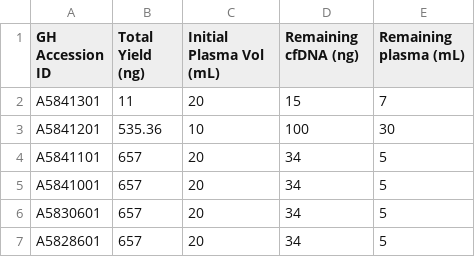
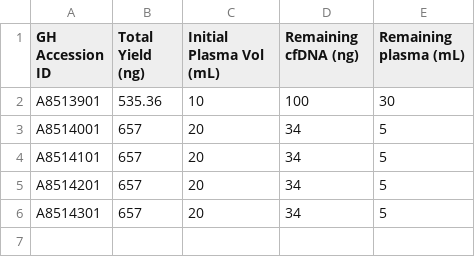
Before and after one commit to balajitesting/katalon_rnd, a CSV file: Resources/data/ResOps_sample_input_file_report_generation.csv, drawn as a sheet.

```diff
--- a/Resources/data/ResOps_sample_input_file_report_generation.csv
+++ b/Resources/data/ResOps_sample_input_file_report_generation.csv
@@ -1,7 +1,6 @@
 GH Accession ID,Total Yield (ng),Initial Plasma Vol (mL),Remaining cfDNA (ng),Remaining plasma (mL)
-A5841301,11,20,15,7
-A5841201,535.36,10,100,30
-A5841101,657,20,34,5
-A5841001,657,20,34,5
-A5830601,657,20,34,5
-A5828601,657,20,34,5
+A8513901,535.36,10,100,30
+A8514001,657,20,34,5
+A8514101,657,20,34,5
+A8514201,657,20,34,5
+A8514301,657,20,34,5
```
Also changed, not shown: 13 other files.
